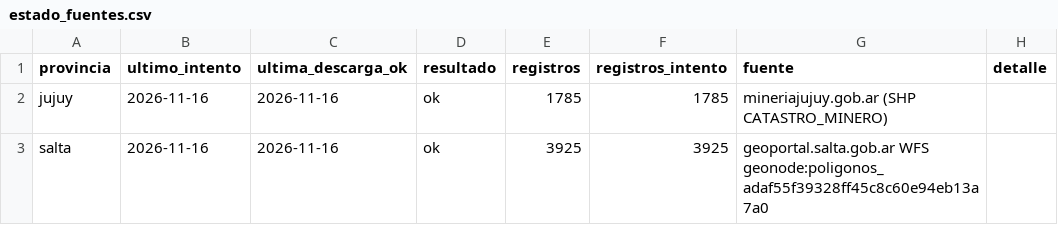
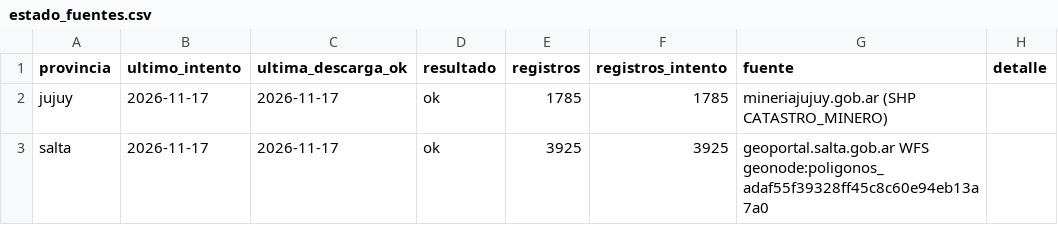
Before and after one commit to tomasvidal/catastro-litio-noa, a CSV file: data/estado_fuentes.csv, drawn as a sheet.

```diff
--- a/data/estado_fuentes.csv
+++ b/data/estado_fuentes.csv
@@ -1,3 +1,3 @@
 provincia,ultimo_intento,ultima_descarga_ok,resultado,registros,registros_intento,fuente,detalle
-jujuy,2026-11-16,2026-11-16,ok,1785,1785,mineriajujuy.gob.ar (SHP CATASTRO_MINERO),
-salta,2026-11-16,2026-11-16,ok,3925,3925,geoportal.salta.gob.ar WFS geonode:poligonos_adaf55f39328ff45c8c60e94eb13a7a0,
+jujuy,2026-11-17,2026-11-17,ok,1785,1785,mineriajujuy.gob.ar (SHP CATASTRO_MINERO),
+salta,2026-11-17,2026-11-17,ok,3925,3925,geoportal.salta.gob.ar WFS geonode:poligonos_adaf55f39328ff45c8c60e94eb13a7a0,
```
Also changed, not shown: data/historial/descargas.csv.
